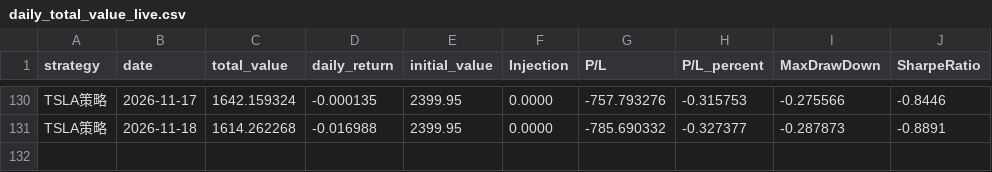
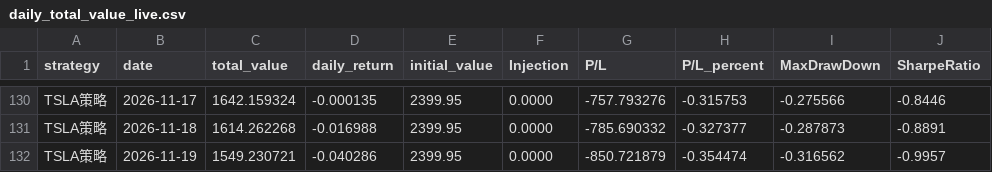
Before and after one commit to Shawey94/AITrading, a CSV file: data/daily_total_value_live.csv, drawn as a sheet; only a part is shown, gaps mark what is left out; the diff names each change by its address in the sheet, - before the commit and + after, or states it on an @@ line.

Commit message:
data: daily update 2026-11-19 (+ chart)

```diff
--- a/data/daily_total_value_live.csv
+++ b/data/daily_total_value_live.csv
+row 132: TSLA策略 | 2026-11-19 | 1549.230721 | -0.040286 | 2399.95 | 0.0000 | -850.721879 | -0.354474 | -0.316562 | -0.9957
```
Also changed, not shown: 1 other file.
